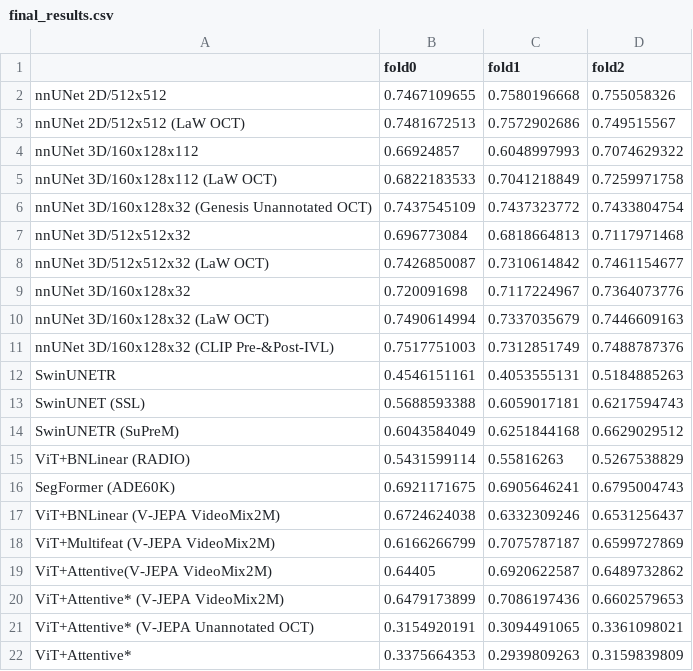
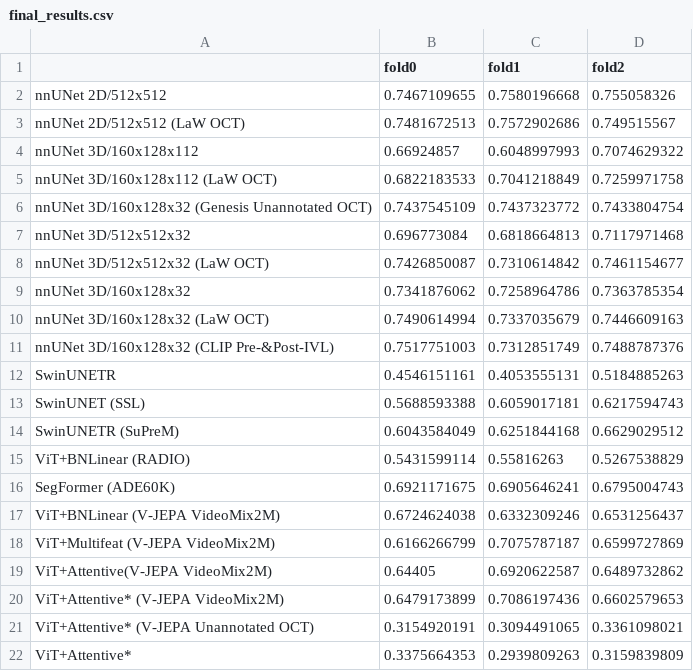
Before and after one commit to icekang/master_thesis, a CSV file: result figure generator/final_results.csv, drawn as a sheet.

```diff
--- a/result figure generator/final_results.csv
+++ b/result figure generator/final_results.csv
@@ -8,3 +8,3 @@ nnUNet 3D/512x512x32,0.696773084,0.6818664813,0.7117971468
 nnUNet 3D/512x512x32 (LaW OCT),0.7426850087,0.7310614842,0.7461154677
-nnUNet 3D/160x128x32,0.720091698,0.7117224967,0.7364073776
+nnUNet 3D/160x128x32,0.7341876062,0.7258964786,0.7363785354
 nnUNet 3D/160x128x32 (LaW OCT),0.7490614994,0.7337035679,0.7446609163
```
Also changed, not shown: 7 other files.
